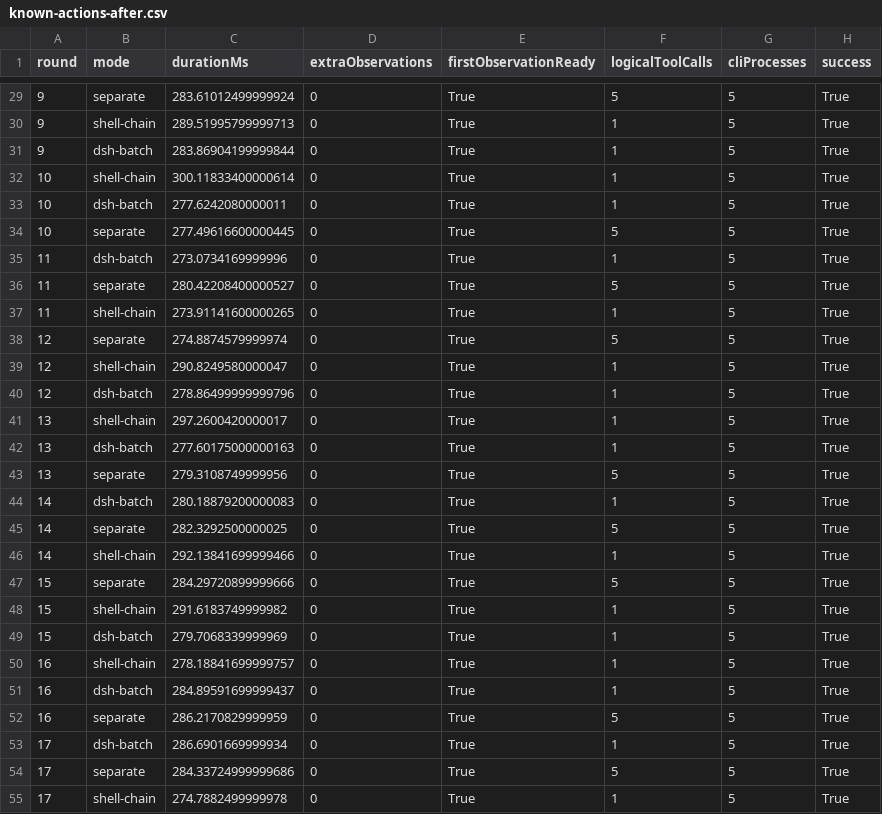
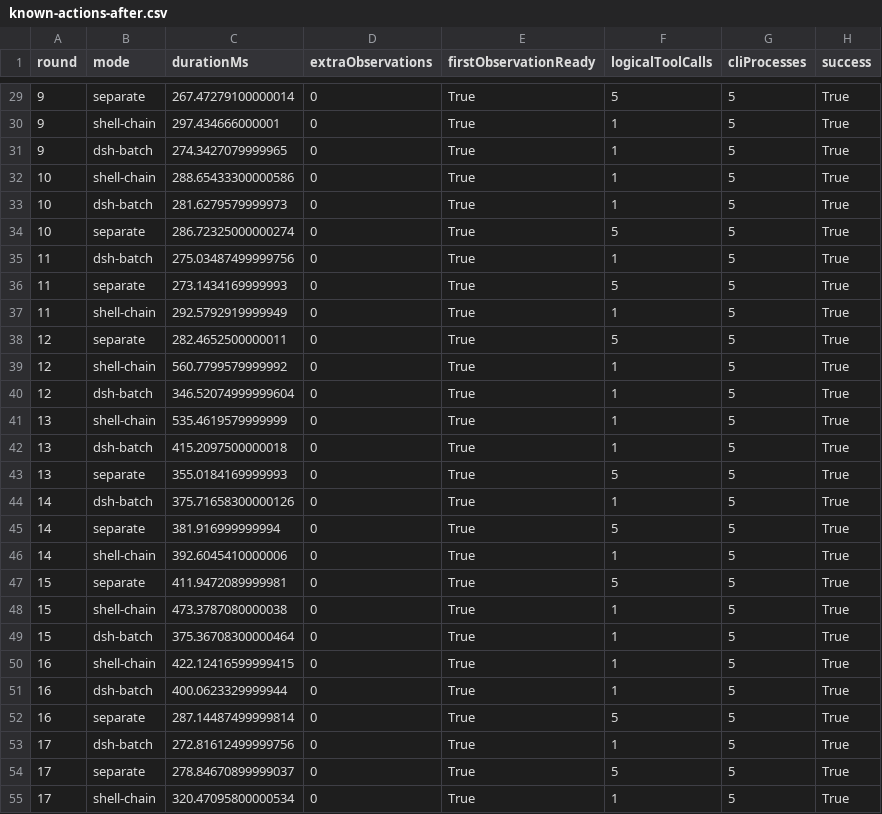
Before and after one commit to Tencent/BrowserSkill, a CSV file: evals/browser/benchmarks/data/known-actions-after.csv, drawn as a sheet; only a part is shown, gaps mark what is left out; the diff covers the shown part only.

```diff
--- a/evals/browser/benchmarks/data/known-actions-after.csv
+++ b/evals/browser/benchmarks/data/known-actions-after.csv
@@ -29,27 +29,27 @@ round,mode,durationMs,extraObservations,firstObservationReady,logicalToolCalls,c
-9,separate,283.61012499999924,0,True,5,5,True
-9,shell-chain,289.51995799999713,0,True,1,5,True
-9,dsh-batch,283.86904199999844,0,True,1,5,True
-10,shell-chain,300.11833400000614,0,True,1,5,True
-10,dsh-batch,277.6242080000011,0,True,1,5,True
-10,separate,277.49616600000445,0,True,5,5,True
-11,dsh-batch,273.0734169999996,0,True,1,5,True
-11,separate,280.42208400000527,0,True,5,5,True
-11,shell-chain,273.91141600000265,0,True,1,5,True
-12,separate,274.8874579999974,0,True,5,5,True
-12,shell-chain,290.8249580000047,0,True,1,5,True
-12,dsh-batch,278.86499999999796,0,True,1,5,True
-13,shell-chain,297.2600420000017,0,True,1,5,True
-13,dsh-batch,277.60175000000163,0,True,1,5,True
-13,separate,279.3108749999956,0,True,5,5,True
-14,dsh-batch,280.18879200000083,0,True,1,5,True
-14,separate,282.3292500000025,0,True,5,5,True
-14,shell-chain,292.13841699999466,0,True,1,5,True
-15,separate,284.29720899999666,0,True,5,5,True
-15,shell-chain,291.6183749999982,0,True,1,5,True
-15,dsh-batch,279.7068339999969,0,True,1,5,True
-16,shell-chain,278.18841699999757,0,True,1,5,True
-16,dsh-batch,284.89591699999437,0,True,1,5,True
-16,separate,286.2170829999959,0,True,5,5,True
-17,dsh-batch,286.6901669999934,0,True,1,5,True
-17,separate,284.33724999999686,0,True,5,5,True
-17,shell-chain,274.7882499999978,0,True,1,5,True
+9,separate,267.47279100000014,0,True,5,5,True
+9,shell-chain,297.434666000001,0,True,1,5,True
+9,dsh-batch,274.3427079999965,0,True,1,5,True
+10,shell-chain,288.65433300000586,0,True,1,5,True
+10,dsh-batch,281.6279579999973,0,True,1,5,True
+10,separate,286.72325000000274,0,True,5,5,True
+11,dsh-batch,275.03487499999756,0,True,1,5,True
+11,separate,273.1434169999993,0,True,5,5,True
+11,shell-chain,292.5792919999949,0,True,1,5,True
+12,separate,282.4652500000011,0,True,5,5,True
+12,shell-chain,560.7799579999992,0,True,1,5,True
+12,dsh-batch,346.52074999999604,0,True,1,5,True
+13,shell-chain,535.4619579999999,0,True,1,5,True
+13,dsh-batch,415.2097500000018,0,True,1,5,True
+13,separate,355.0184169999993,0,True,5,5,True
+14,dsh-batch,375.71658300000126,0,True,1,5,True
+14,separate,381.916999999994,0,True,5,5,True
+14,shell-chain,392.6045410000006,0,True,1,5,True
+15,separate,411.9472089999981,0,True,5,5,True
+15,shell-chain,473.3787080000038,0,True,1,5,True
+15,dsh-batch,375.36708300000464,0,True,1,5,True
+16,shell-chain,422.12416599999415,0,True,1,5,True
+16,dsh-batch,400.0623329999944,0,True,1,5,True
+16,separate,287.14487499999814,0,True,5,5,True
+17,dsh-batch,272.81612499999756,0,True,1,5,True
+17,separate,278.84670899999037,0,True,5,5,True
+17,shell-chain,320.47095800000534,0,True,1,5,True
```
Also changed, not shown: 33 edited cells elsewhere in this file, 2 other files.
